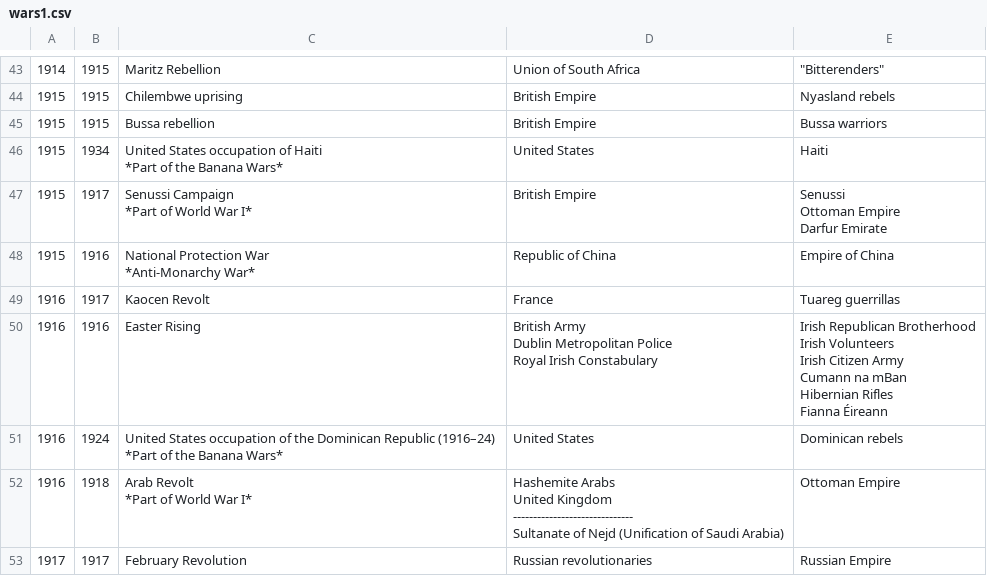
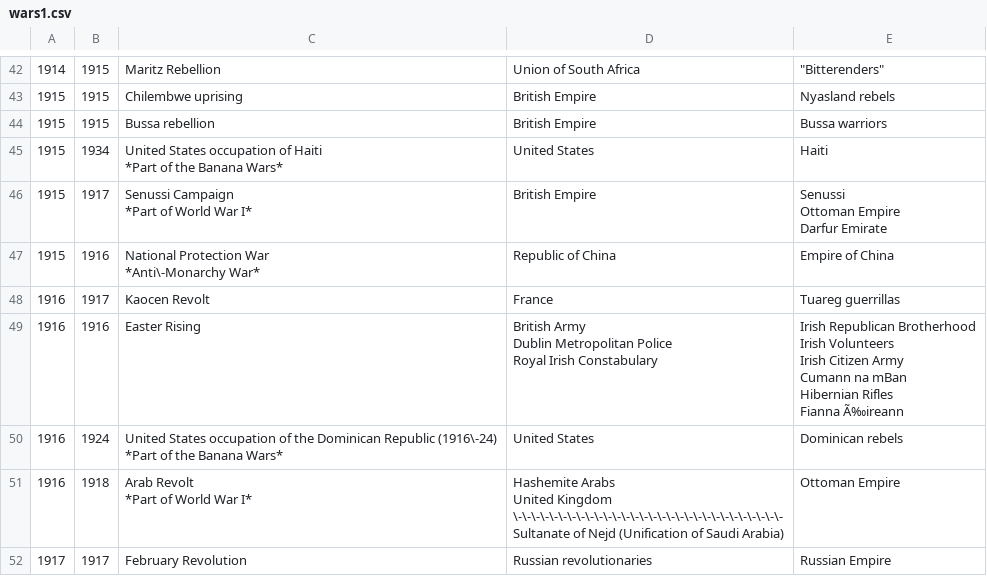
Before and after one commit to SWhelan/EECS-341, a CSV file: wars1.csv, drawn as a sheet; only a part is shown, gaps mark what is left out; addresses are those after the commit; ↵ is a line break in a cell; the diff covers the shown part only; the diff names each change by its address in the sheet, - before the commit and + after, or states it on an @@ line.

```diff
--- a/wars1.csv
+++ b/wars1.csv
-C47: National Protection War ↵ *Anti-Monarchy War*
+C47: National Protection War ↵ *Anti\-Monarchy War*
-E49: …Rifles ↵ Fianna Éireann
+E49: …Rifles ↵ Fianna Ã‰ireann
-C50: …Dominican Republic (1916–24) ↵ *Part of…
+C50: …Dominican Republic (1916\-24) ↵ *Part of…
-D51: …United Kingdom ↵ ------------------------------ ↵ Sultanate of…
+D51: …United Kingdom ↵ \-\-\-\-\-\-\-\-\-\-\-\-\-\-\-\-\-\-\-\-\-\-\-\-\-\-\-\-\-\- ↵ Sultanate of…
```
Also changed, not shown: 1 removed row and 27 edited cells elsewhere in this file, 3 other files.
